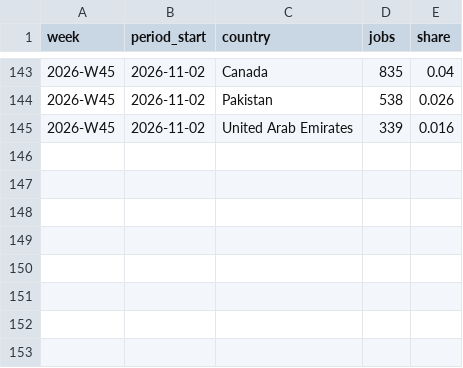
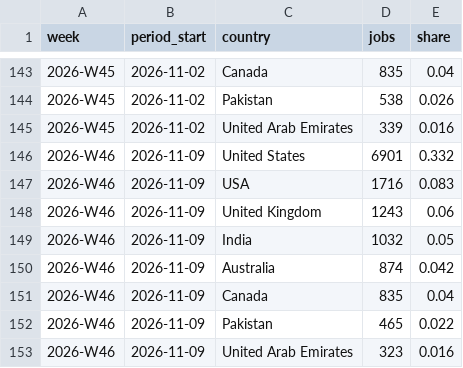
Before and after one commit to snipeworkapp-oss/upwork-market-data, a CSV file: data/countries.csv, drawn as a sheet; only a part is shown, gaps mark what is left out; the diff names each change by its address in the sheet, - before the commit and + after, or states it on an @@ line.

```diff
--- a/data/countries.csv
+++ b/data/countries.csv
+row 146: 2026-W46 | 2026-11-09 | United States | 6901 | 0.332
+row 147: 2026-W46 | 2026-11-09 | USA | 1716 | 0.083
+row 148: 2026-W46 | 2026-11-09 | United Kingdom | 1243 | 0.06
+row 149: 2026-W46 | 2026-11-09 | India | 1032 | 0.05
+row 150: 2026-W46 | 2026-11-09 | Australia | 874 | 0.042
+row 151: 2026-W46 | 2026-11-09 | Canada | 835 | 0.04
+row 152: 2026-W46 | 2026-11-09 | Pakistan | 465 | 0.022
+row 153: 2026-W46 | 2026-11-09 | United Arab Emirates | 323 | 0.016
```
Also changed, not shown: data/categories.csv, data/weekly.csv.
